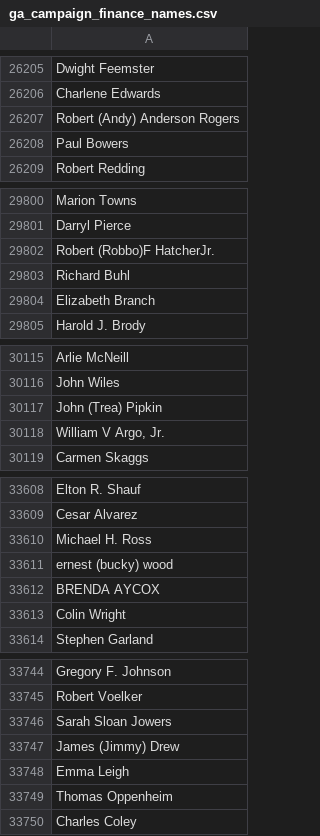
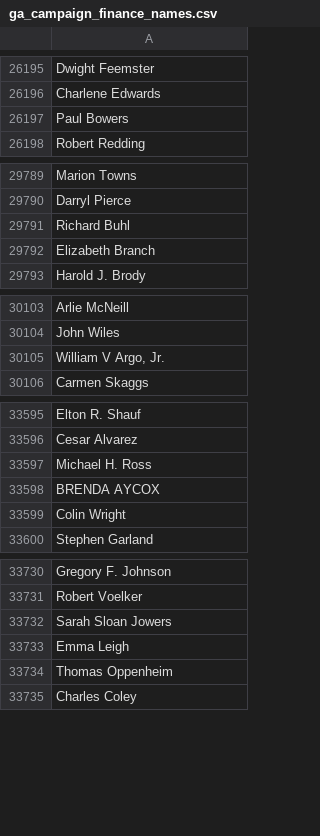
Before and after one commit to datamade/probablepeople, a CSV file: training/data_prep/unlabeled_data/ga_campaign_finance_names.csv, drawn as a sheet; only a part is shown, gaps mark what is left out; the diff covers the shown part only.

```diff
--- a/training/data_prep/unlabeled_data/ga_campaign_finance_names.csv
+++ b/training/data_prep/unlabeled_data/ga_campaign_finance_names.csv
@@ -26206,3 +26196,2 @@ Dwight Feemster
 Charlene Edwards
-Robert (Andy) Anderson Rogers
 Paul Bowers
@@ -29801,3 +29790,2 @@ Marion Towns
 Darryl Pierce
-Robert (Robbo)F HatcherJr.
 Richard Buhl
@@ -30116,3 +30104,2 @@ Arlie McNeill
 John Wiles
-John (Trea) Pipkin
 "William V Argo, Jr."
@@ -33610,3 +33597,2 @@ Cesar Alvarez
 Michael H. Ross
-ernest (bucky) wood
 BRENDA AYCOX
@@ -33746,3 +33732,2 @@ Robert Voelker
 Sarah Sloan Jowers
-James (Jimmy) Drew
 Emma Leigh
```
Also changed, not shown: 11 removed rows elsewhere in this file, 1 other file.
